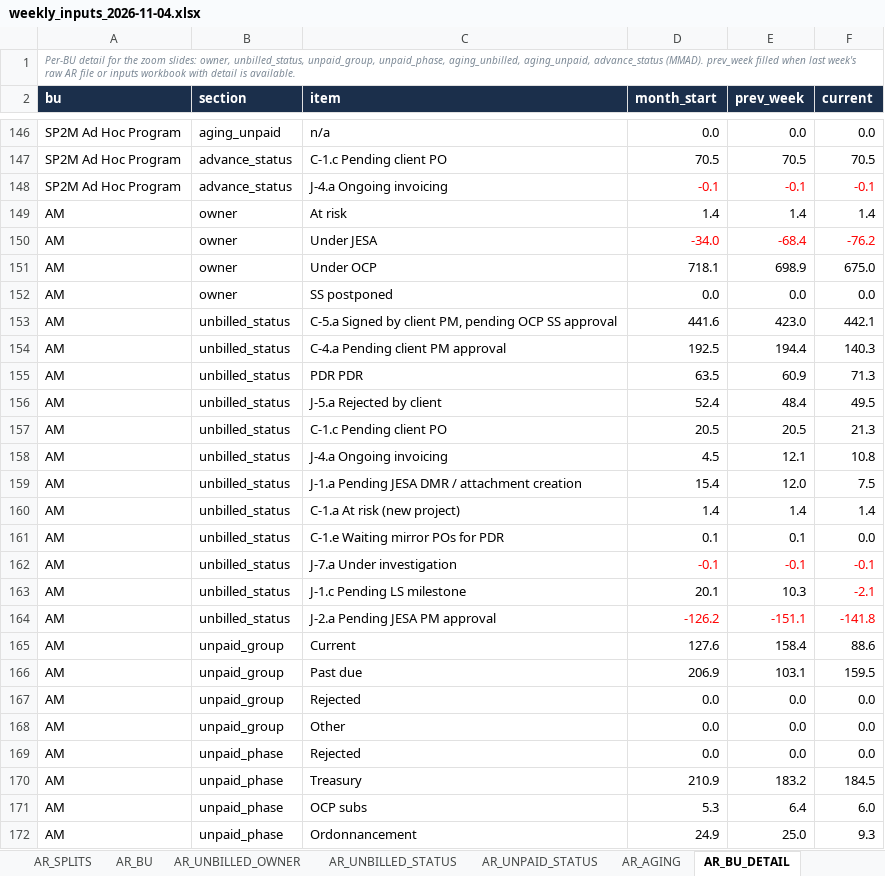
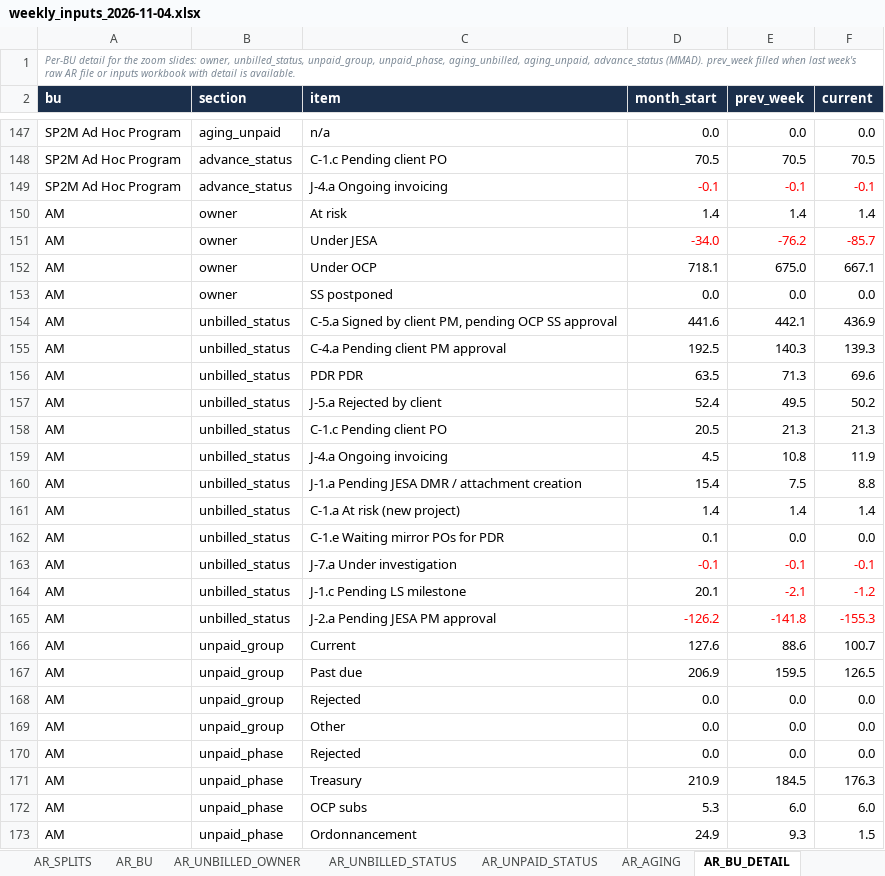
Before and after one commit to cherkaouihassan-art/Skills-Repo, an Excel workbook: weekly-ar-cash-deck/inputs/history/weekly_inputs_2026-11-04.xlsx, sheet AR_BU_DETAIL, drawn as a sheet; only a part is shown, gaps mark what is left out; values as stored, in another font and other column widths than the file's, no borders; addresses are those after the commit; the diff covers the shown part only; the diff names each change by its address in the sheet, - before the commit and + after, or states it on an @@ line.

```diff
--- a/weekly-ar-cash-deck/inputs/history/weekly_inputs_2026-11-04.xlsx (sheet AR_BU_DETAIL)
+++ b/weekly-ar-cash-deck/inputs/history/weekly_inputs_2026-11-04.xlsx (sheet AR_BU_DETAIL)
-E151 (prev_week): -68.4
+E151 (prev_week): -76.2
-F151 (current): -76.2
+F151 (current): -85.7
-E152 (prev_week): 698.9
+E152 (prev_week): 675.0
-F152 (current): 675.0
+F152 (current): 667.1
-E154 (prev_week): 423.0
+E154 (prev_week): 442.1
-F154 (current): 442.1
+F154 (current): 436.9
-E155 (prev_week): 194.4
+E155 (prev_week): 140.3
-F155 (current): 140.3
+F155 (current): 139.3
-E156 (prev_week): 60.9
+E156 (prev_week): 71.3
-F156 (current): 71.3
+F156 (current): 69.6
-E157 (prev_week): 48.4
+E157 (prev_week): 49.5
-F157 (current): 49.5
+F157 (current): 50.2
-E158 (prev_week): 20.5
+E158 (prev_week): 21.3
-E159 (prev_week): 12.1
+E159 (prev_week): 10.8
-F159 (current): 10.8
+F159 (current): 11.9
-E160 (prev_week): 12.0
+E160 (prev_week): 7.5
-F160 (current): 7.5
+F160 (current): 8.8
-E162 (prev_week): 0.1
+E162 (prev_week): 0.0
-E164 (prev_week): 10.3
+E164 (prev_week): -2.1
-E164 text colour: black
+E164 text colour: #FF0000
-F164 (current): -2.1
+F164 (current): -1.2
-E165 (prev_week): -151.1
+E165 (prev_week): -141.8
-F165 (current): -141.8
+F165 (current): -155.3
-E166 (prev_week): 158.4
+E166 (prev_week): 88.6
-F166 (current): 88.6
+F166 (current): 100.7
-E167 (prev_week): 103.1
+E167 (prev_week): 159.5
-F167 (current): 159.5
+F167 (current): 126.5
-E171 (prev_week): 183.2
+E171 (prev_week): 184.5
-F171 (current): 184.5
+F171 (current): 176.3
-E172 (prev_week): 6.4
+E172 (prev_week): 6.0
-E173 (prev_week): 25.0
+E173 (prev_week): 9.3
-F173 (current): 9.3
+F173 (current): 1.5
```
Also changed, not shown: 15 added rows, 12 removed rows, 1 moved row, 333 edited cells and cell formats elsewhere in this sheet, sheet AR_BU_PROJECTS, sheet AR_SIGNED_BU, sheet DSO, sheet AR_SIGNED_STATUS, sheet AR_UNBILLED_STATUS, sheet COLLECTIONS_BU, 13 more sheets, other sheet tabs, weekly-ar-cash-deck/inputs/weekly_inputs.xlsx, 7 other files.
